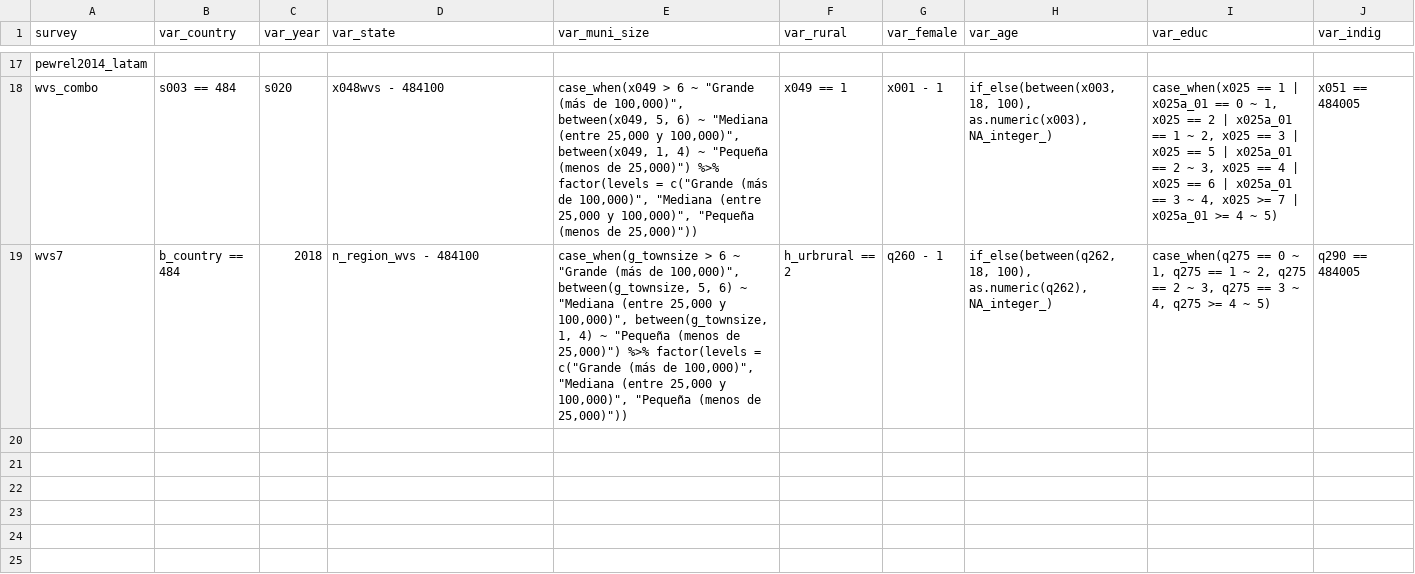
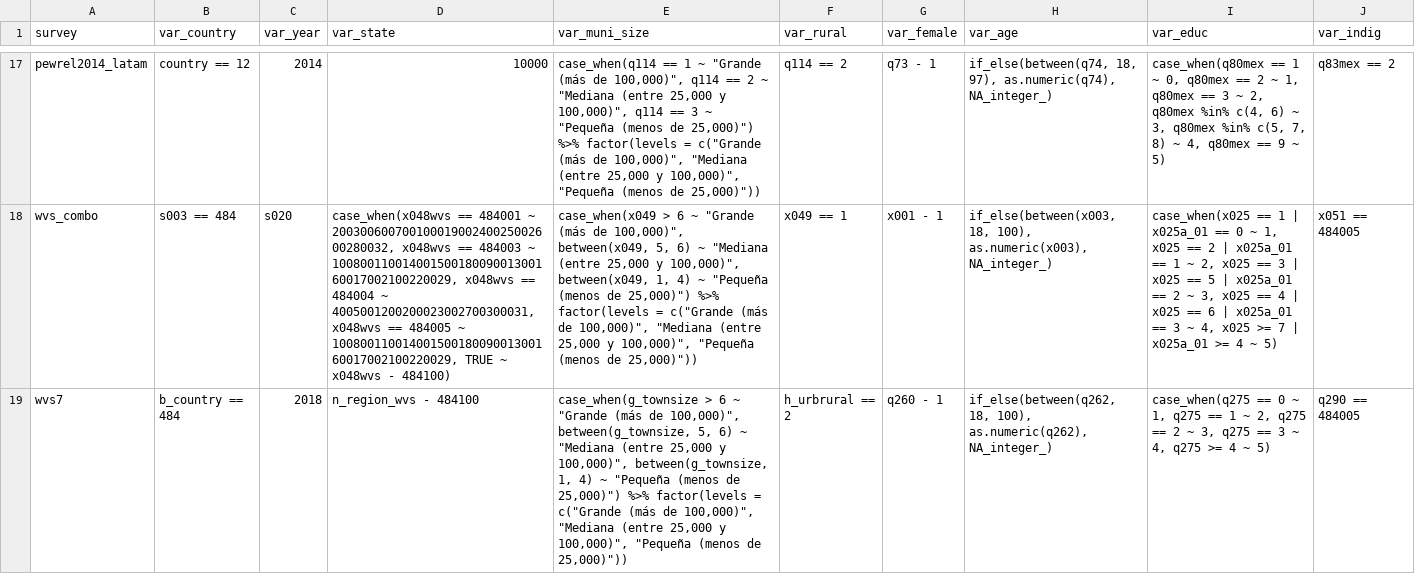
Before and after one commit to fsolt/gender_equality, a CSV file: paper/mexico/data-raw/surveys_controls_mex.csv, drawn as a sheet; only a part is shown, gaps mark what is left out; the diff covers the shown part only; the diff names each change by its address in the sheet, - before the commit and + after, or states it on an @@ line.

```diff
--- a/paper/mexico/data-raw/surveys_controls_mex.csv
+++ b/paper/mexico/data-raw/surveys_controls_mex.csv
-B17 (var_country): (empty)
+B17 (var_country): country == 12
-C17 (var_year): (empty)
+C17 (var_year): 2014
-D17 (var_state): (empty)
+D17 (var_state): 10000
-E17 (var_muni_size): (empty)
+E17 (var_muni_size): case_when(q114 == 1 ~ "Grande (más de 100,000)", q114 == 2 ~ "Mediana (entre 25,000 y 100,000)", q114 == 3 ~ "Pequeña (menos de 25,000)") %>% factor(levels = c("Grande (más de 100,000)", "Mediana (entre 25,000 y 100,000)", "Pequeña (menos de 25,000)"))
-F17 (var_rural): (empty)
+F17 (var_rural): q114 == 2
-G17 (var_female): (empty)
+G17 (var_female): q73 - 1
-H17 (var_age): (empty)
+H17 (var_age): if_else(between(q74, 18, 97), as.numeric(q74), NA_integer_)
-I17 (var_educ): (empty)
+I17 (var_educ): case_when(q80mex == 1 ~ 0, q80mex == 2 ~ 1, q80mex == 3 ~ 2, q80mex %in% c(4, 6) ~ 3, q80mex %in% c(5, 7, 8) ~ 4, q80mex == 9 ~ 5)
-J17 (var_indig): (empty)
+J17 (var_indig): q83mex == 2
-D18 (var_state): x048wvs - 484100
+D18 (var_state): case_when(x048wvs == 484001 ~ 20030060070010001900240025002600280032, x048wvs == 484003 ~ 10080011001400150018009001300160017002100220029, x048wvs == 484004 ~ 4005001200200023002700300031, x048wvs == 484005 ~ 10080011001400150018009001300160017002100220029, TRUE ~ x048wvs - 484100)
```
Also changed, not shown: 52 edited cells elsewhere in this file, 1 other file.
